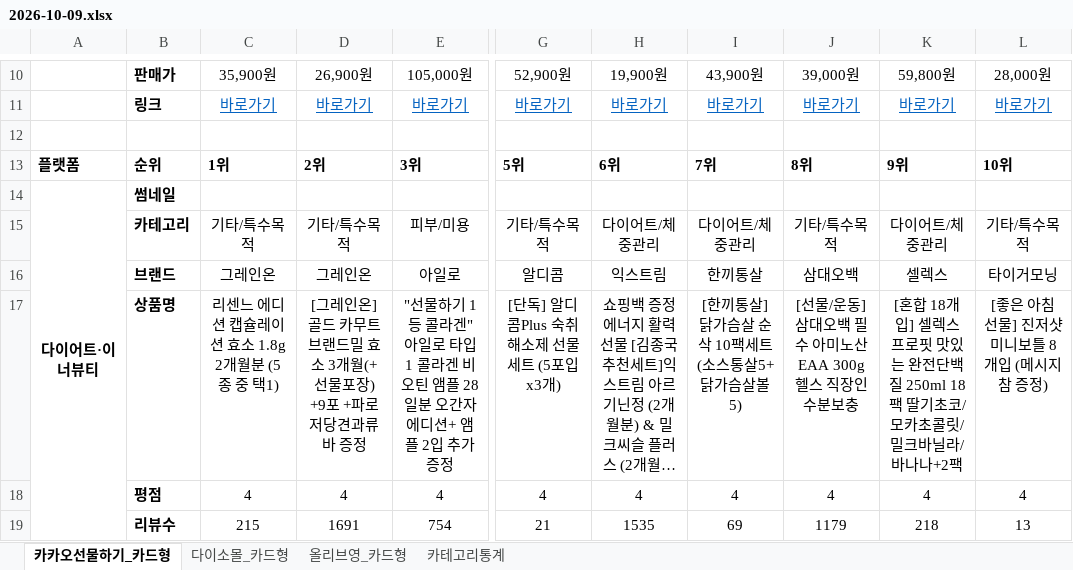
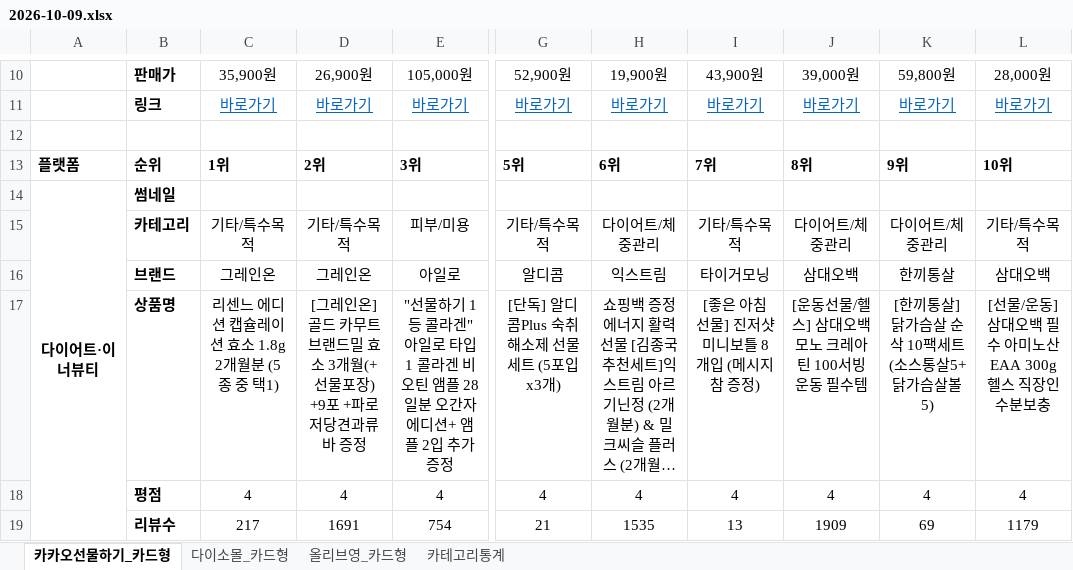
Before and after one commit to primexx98-sudo/online-mall-ranking, an Excel workbook: data/daily/2026-10/2026-10-09.xlsx, sheet 카카오선물하기_카드형, drawn as a sheet; only a part is shown, gaps mark what is left out; long unchanged cells end in …; values as stored, in another font and other column widths than the file's, no borders; charts and pictures not drawn; the diff covers the shown part only; the diff names each change by its address in the sheet, - before the commit and + after, or states it on an @@ line.

```diff
--- a/data/daily/2026-10/2026-10-09.xlsx (sheet 카카오선물하기_카드형)
+++ b/data/daily/2026-10/2026-10-09.xlsx (sheet 카카오선물하기_카드형)
-I15: 다이어트/체중관리
+I15: 기타/특수목적
-J15: 기타/특수목적
+J15: 다이어트/체중관리
-I16: 한끼통살
+I16: 타이거모닝
-K16: 셀렉스
+K16: 한끼통살
-L16: 타이거모닝
+L16: 삼대오백
-I17: [한끼통살] 닭가슴살 순삭 10팩세트(소스통살5+닭가슴살볼5)
+I17: [좋은 아침 선물] 진저샷 미니보틀 8개입 (메시지 참 증정)
-J17: [선물/운동]삼대오백 필수 아미노산 EAA 300g 헬스 직장인 수분보충
+J17: [운동선물/헬스] 삼대오백 모노 크레아틴 100서빙 운동 필수템
-K17: [혼합 18개입] 셀렉스 프로핏 맛있는 완전단백질 250ml 18팩 딸기초코/모카초콜릿/밀크바닐라/바나나+2팩
+K17: [한끼통살] 닭가슴살 순삭 10팩세트(소스통살5+닭가슴살볼5)
-L17: [좋은 아침 선물] 진저샷 미니보틀 8개입 (메시지 참 증정)
+L17: [선물/운동]삼대오백 필수 아미노산 EAA 300g 헬스 직장인 수분보충
-C19: 215
+C19: 217
-I19: 69
+I19: 13
-J19: 1179
+J19: 1909
-K19: 218
+K19: 69
-L19: 13
+L19: 1179
```
Also changed, not shown: 4 added rows, 4 removed rows and 7 edited cells elsewhere in this sheet, sheet 다이소몰_카드형, sheet 카테고리통계, sheet 올리브영_카드형, charts or pictures.
